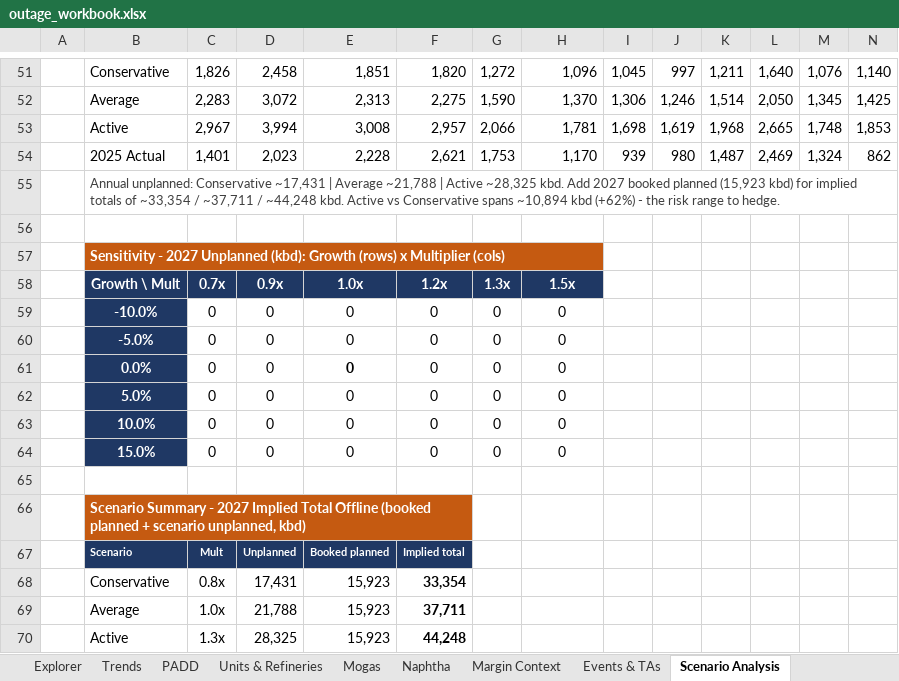
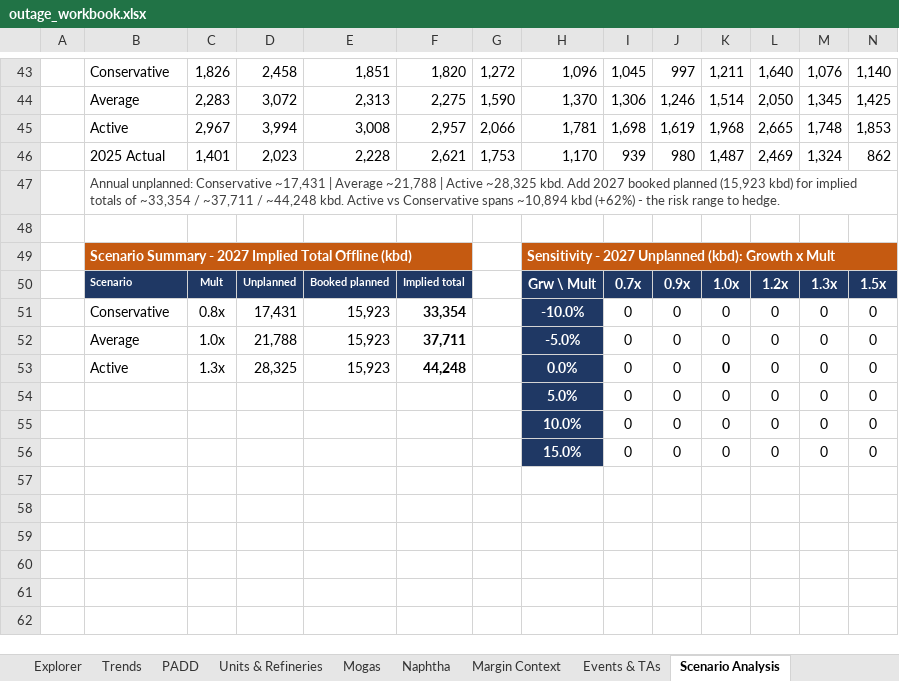
Before and after one commit to HoldenCole/Outages-script, an Excel workbook: output/outage_workbook.xlsx, sheet Scenario Analysis, drawn as a sheet; only a part is shown, gaps mark what is left out; values as stored, in another font and other column widths than the file's, no borders; charts and pictures and conditional formats not drawn; removed rows and columns are numbered as before the commit, all else as after; rows hold the shown columns only; the diff covers the shown part only; the diff names each change by its address in the sheet, - before the commit and + after, or states it on an @@ line.

```diff
--- a/output/outage_workbook.xlsx (sheet Scenario Analysis)
+++ b/output/outage_workbook.xlsx (sheet Scenario Analysis)
-row 57:  | Sensitivity - 2027 Unplanned (kbd): Growth (rows) x Multiplier (cols)
-row 58:  | Growth \ Mult | 0.7x | 0.9x | 1.0x | 1.2x | 1.3x | 1.5x
-row 59:  | -10.0% | 0 | 0 | 0 | 0 | 0 | 0
-row 60:  | -5.0% | 0 | 0 | 0 | 0 | 0 | 0
-row 61:  | 0.0% | 0 | 0 | 0 | 0 | 0 | 0
-row 62:  | 5.0% | 0 | 0 | 0 | 0 | 0 | 0
-row 63:  | 10.0% | 0 | 0 | 0 | 0 | 0 | 0
-row 64:  | 15.0% | 0 | 0 | 0 | 0 | 0 | 0
-row 49: (empty)
+row 49:  | Scenario Summary - 2027 Implied Total Offline (kbd) |  |  |  |  |  | Sensitivity - 2027 Unplanned (kbd): Growth x Mult
-B49:F49 fill: none
+B49:F49 fill: #C55A11
+B49:F49 merged
-H49:N49 fill: none
+H49:N49 fill: #C55A11
+H49:N49 merged
-row 66:  | Scenario Summary - 2027 Implied Total Offline (booked planned + scenario unplanned, kbd)
-row 67:  | Scenario | Mult | Unplanned | Booked planned | Implied total
-row 68:  | Conservative | 0.8x | 17,431 | 15,923 | 33,354
-row 69:  | Average | 1.0x | 21,788 | 15,923 | 37,711
-row 70:  | Active | 1.3x | 28,325 | 15,923 | 44,248
+row 50:  | Scenario | Mult | Unplanned | Booked planned | Implied total |  | Grw \ Mult | 0.7x | 0.9x | 1.0x | 1.2x | 1.3x | 1.5x
+row 51:  | Conservative | 0.8x | 17,431 | 15,923 | 33,354 |  | -10.0% | 0 | 0 | 0 | 0 | 0 | 0
+row 52:  | Average | 1.0x | 21,788 | 15,923 | 37,711 |  | -5.0% | 0 | 0 | 0 | 0 | 0 | 0
+row 53:  | Active | 1.3x | 28,325 | 15,923 | 44,248 |  | 0.0% | 0 | 0 | 0 | 0 | 0 | 0
+row 54:  |  |  |  |  |  |  | 5.0% | 0 | 0 | 0 | 0 | 0 | 0
+row 55:  |  |  |  |  |  |  | 10.0% | 0 | 0 | 0 | 0 | 0 | 0
+row 56:  |  |  |  |  |  |  | 15.0% | 0 | 0 | 0 | 0 | 0 | 0
```
Also changed, not shown: 6 added rows, 14 removed rows, 7 edited cells, cell formats and merged cells elsewhere in this sheet, formulas that keep their value, charts or pictures, 2 other files.
